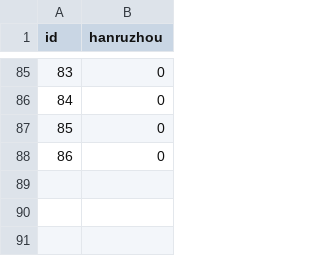
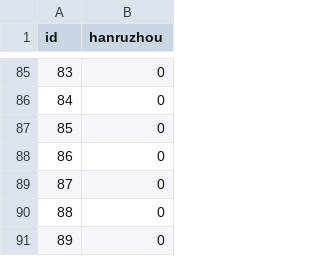
Before and after one commit to daviddwlee84/PoemToPicture, a TSV file: data/user_votes.tsv, drawn as a sheet; only a part is shown, gaps mark what is left out; the diff names each change by its address in the sheet, - before the commit and + after, or states it on an @@ line.

Commit message:
Change demo.sh to executable and Add data

```diff
--- a/data/user_votes.tsv
+++ b/data/user_votes.tsv
+row 89: 87 | 0
+row 90: 88 | 0
+row 91: 89 | 0
```
Also changed, not shown: data/votes.tsv, 4 other files.
